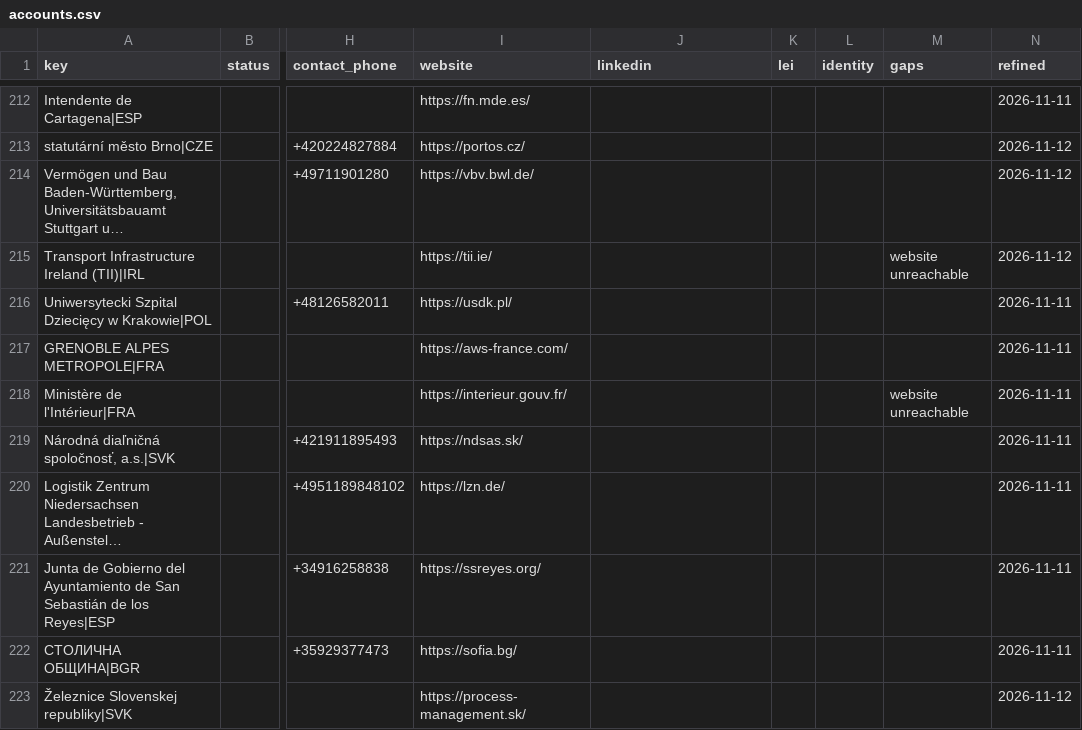
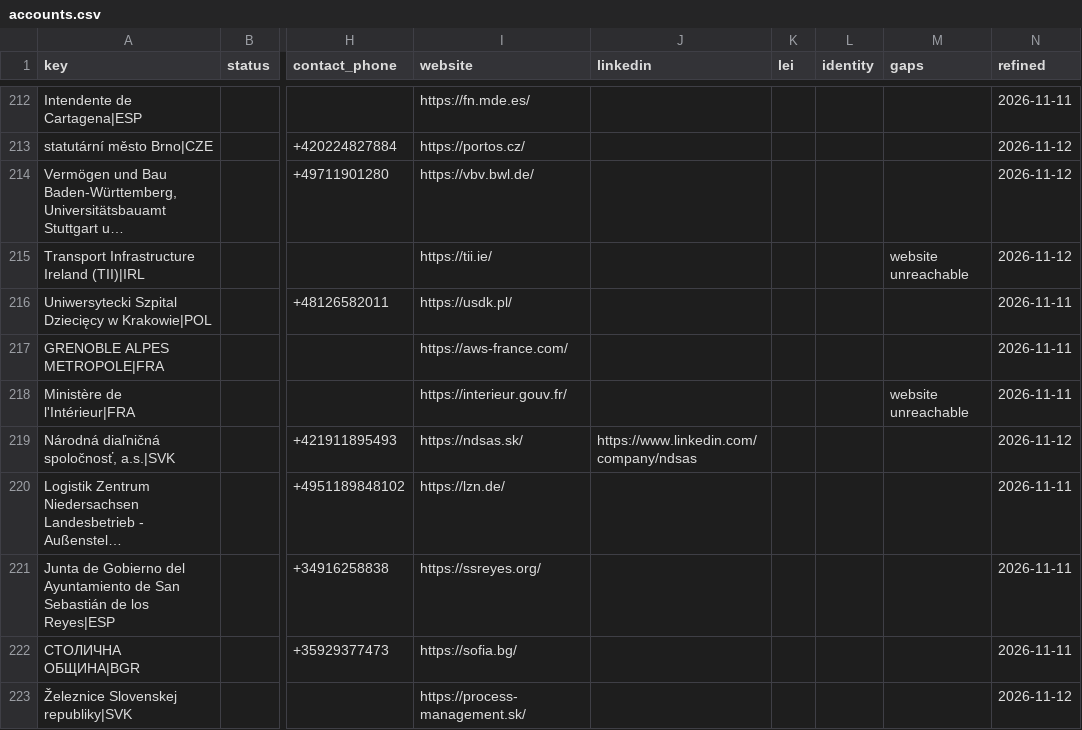
Before and after one commit to etaram/commodity-feeder, a CSV file: data/leads/refined/accounts.csv, drawn as a sheet; only a part is shown, gaps mark what is left out; long unchanged cells end in …; the diff covers the shown part only; the diff names each change by its address in the sheet, - before the commit and + after, or states it on an @@ line.

```diff
--- a/data/leads/refined/accounts.csv
+++ b/data/leads/refined/accounts.csv
-J219 (linkedin): (empty)
+J219 (linkedin): https://www.linkedin.com/company/ndsas
-N219 (refined): 2026-11-11
+N219 (refined): 2026-11-12
```
Also changed, not shown: 72 edited cells elsewhere in this file, data/leads/refined/buyers.csv, data/leads/refined/importers.csv, 2 other files.
